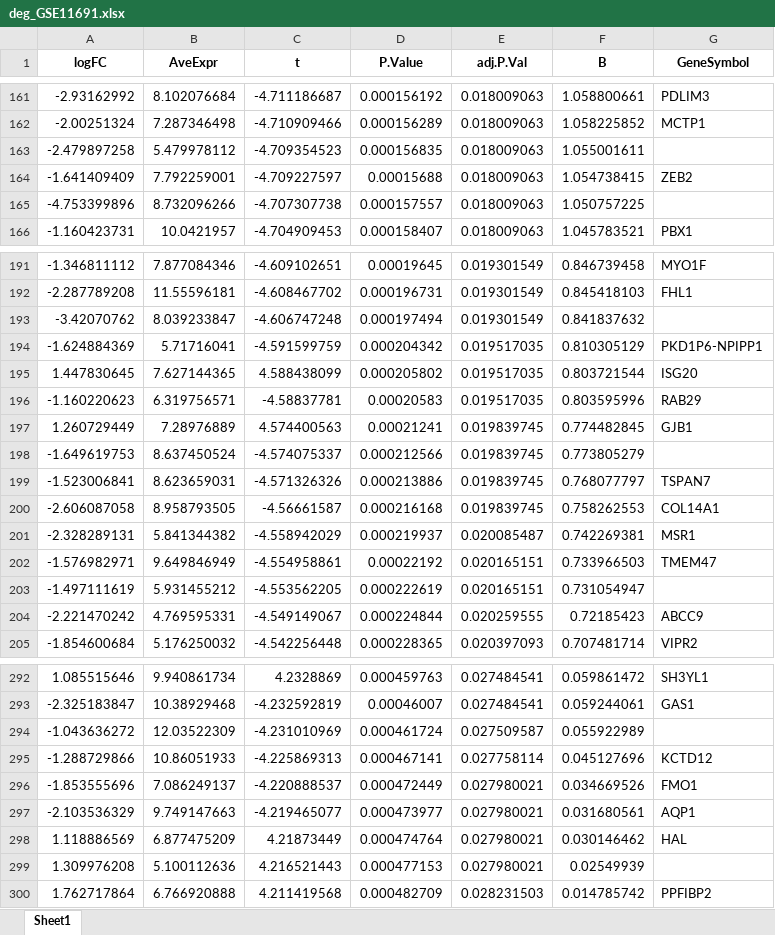
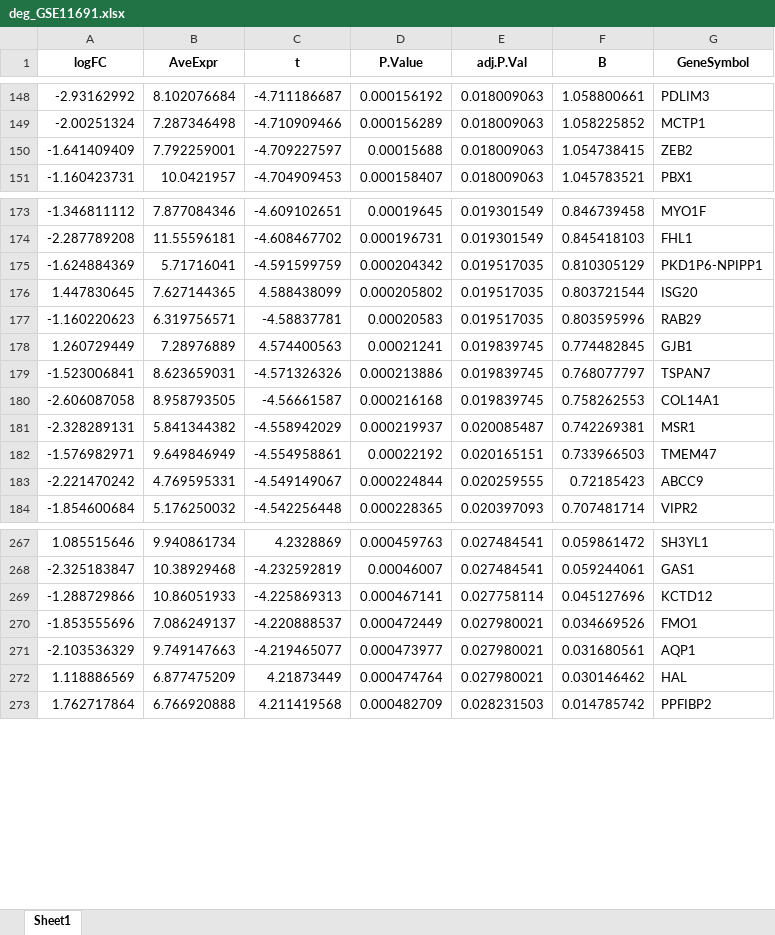
Before and after one commit to bilgeiremgoc/thesis_dgea, an Excel workbook: deg_GSE11691.xlsx, sheet Sheet1, drawn as a sheet; only a part is shown, gaps mark what is left out; values as stored, in another font and other column widths than the file's, no borders; the diff covers the shown part only; the diff names each change by its address in the sheet, - before the commit and + after, or states it on an @@ line.

```diff
--- a/deg_GSE11691.xlsx (sheet Sheet1)
+++ b/deg_GSE11691.xlsx (sheet Sheet1)
-row 163: -2.479897258 | 5.479978112 | -4.709354523 | 0.000156835 | 0.018009063 | 1.055001611
-row 165: -4.753399896 | 8.732096266 | -4.707307738 | 0.000157557 | 0.018009063 | 1.050757225
-row 193: -3.42070762 | 8.039233847 | -4.606747248 | 0.000197494 | 0.019301549 | 0.841837632
-row 198: -1.649619753 | 8.637450524 | -4.574075337 | 0.000212566 | 0.019839745 | 0.773805279
-row 203: -1.497111619 | 5.931455212 | -4.553562205 | 0.000222619 | 0.020165151 | 0.731054947
-row 294: -1.043636272 | 12.03522309 | -4.231010969 | 0.000461724 | 0.027509587 | 0.055922989
-row 299: 1.309976208 | 5.100112636 | 4.216521443 | 0.000477153 | 0.027980021 | 0.02549939
```
Also changed, not shown: 37 removed rows elsewhere in this sheet, 27 other files.
